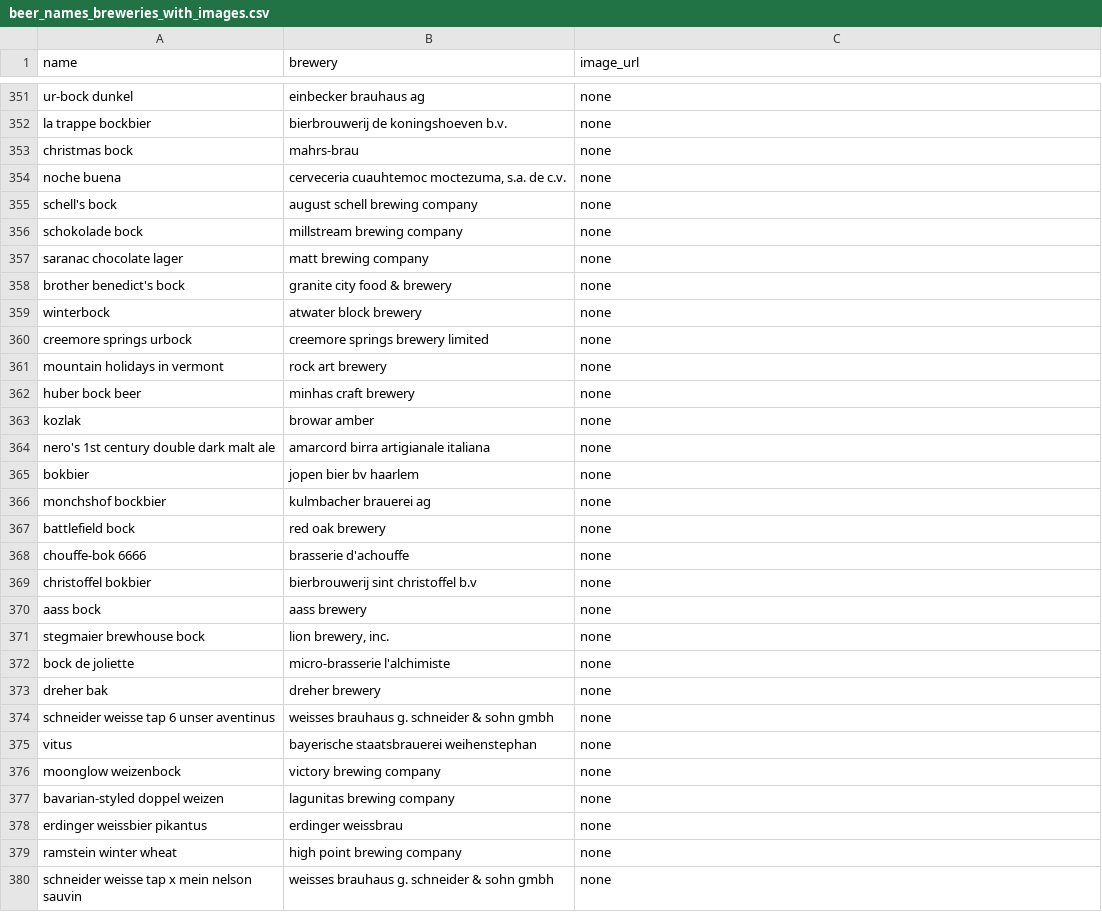
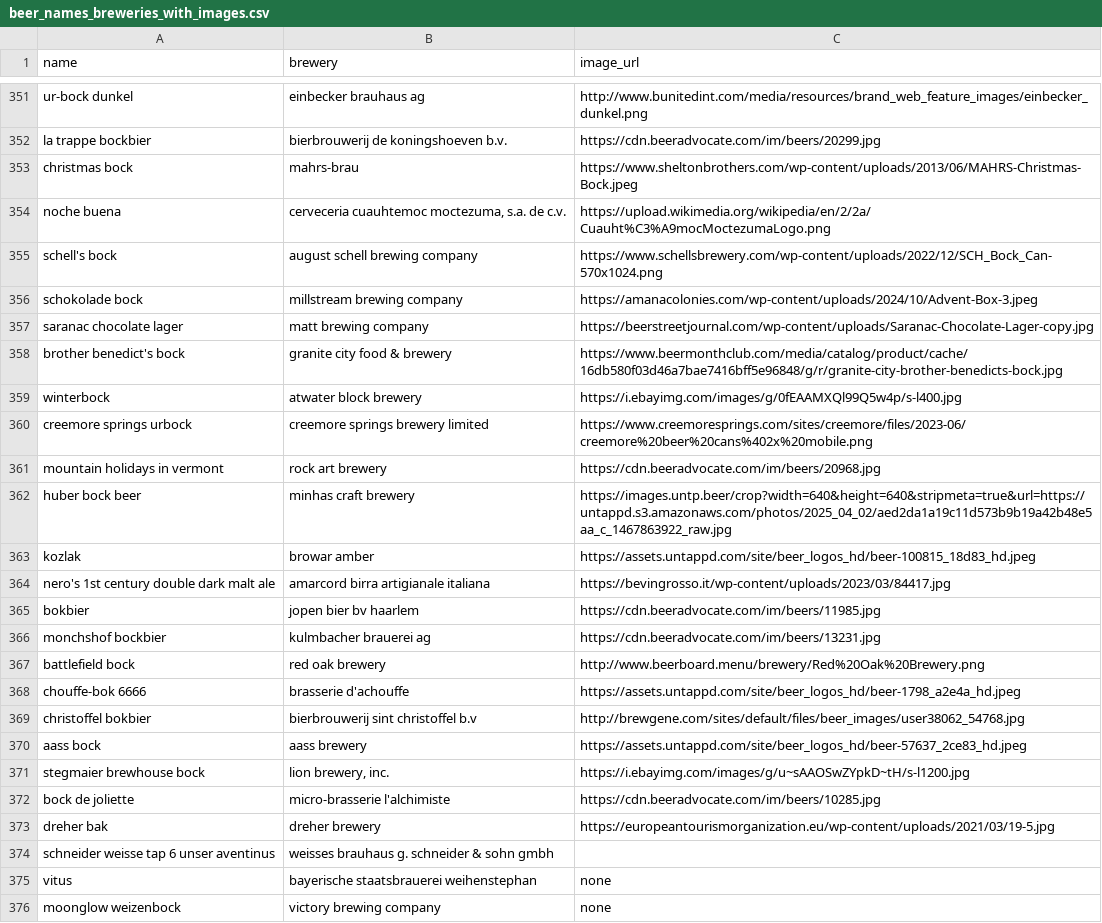
Before and after one commit to ThMRudolf/adpd_FinalProject, a CSV file: data/clean/beer_names_breweries_with_images.csv, drawn as a sheet; only a part is shown, gaps mark what is left out; the shorter side is filled out with more unchanged rows; the diff covers the shown part only; the diff names each change by its address in the sheet, - before the commit and + after, or states it on an @@ line.

```diff
--- a/data/clean/beer_names_breweries_with_images.csv
+++ b/data/clean/beer_names_breweries_with_images.csv
-C351 (image_url): none
+C351 (image_url): http://www.bunitedint.com/media/resources/brand_web_feature_images/einbecker_dunkel.png
-C352 (image_url): none
+C352 (image_url): https://cdn.beeradvocate.com/im/beers/20299.jpg
-C353 (image_url): none
+C353 (image_url): https://www.sheltonbrothers.com/wp-content/uploads/2013/06/MAHRS-Christmas-Bock.jpeg
-C354 (image_url): none
+C354 (image_url): https://upload.wikimedia.org/wikipedia/en/2/2a/Cuauht%C3%A9mocMoctezumaLogo.png
-C355 (image_url): none
+C355 (image_url): https://www.schellsbrewery.com/wp-content/uploads/2022/12/SCH_Bock_Can-570x1024.png
-C356 (image_url): none
+C356 (image_url): https://amanacolonies.com/wp-content/uploads/2024/10/Advent-Box-3.jpeg
-C357 (image_url): none
+C357 (image_url): https://beerstreetjournal.com/wp-content/uploads/Saranac-Chocolate-Lager-copy.jpg
-C358 (image_url): none
+C358 (image_url): https://www.beermonthclub.com/media/catalog/product/cache/16db580f03d46a7bae7416bff5e96848/g/r/granite-city-brother-benedicts-bock.jpg
-C359 (image_url): none
+C359 (image_url): https://i.ebayimg.com/images/g/0fEAAMXQl99Q5w4p/s-l400.jpg
-C360 (image_url): none
+C360 (image_url): https://www.creemoresprings.com/sites/creemore/files/2023-06/creemore%20beer%20cans%402x%20mobile.png
-C361 (image_url): none
+C361 (image_url): https://cdn.beeradvocate.com/im/beers/20968.jpg
-C362 (image_url): none
+C362 (image_url): https://images.untp.beer/crop?width=640&height=640&stripmeta=true&url=https://untappd.s3.amazonaws.com/photos/2025_04_02/aed2da1a19c11d573b9b19a42b48e5aa_c_1467863922_raw.jpg
-C363 (image_url): none
+C363 (image_url): https://assets.untappd.com/site/beer_logos_hd/beer-100815_18d83_hd.jpeg
-C364 (image_url): none
+C364 (image_url): https://bevingrosso.it/wp-content/uploads/2023/03/84417.jpg
-C365 (image_url): none
+C365 (image_url): https://cdn.beeradvocate.com/im/beers/11985.jpg
-C366 (image_url): none
+C366 (image_url): https://cdn.beeradvocate.com/im/beers/13231.jpg
-C367 (image_url): none
+C367 (image_url): http://www.beerboard.menu/brewery/Red%20Oak%20Brewery.png
-C368 (image_url): none
+C368 (image_url): https://assets.untappd.com/site/beer_logos_hd/beer-1798_a2e4a_hd.jpeg
-C369 (image_url): none
+C369 (image_url): http://brewgene.com/sites/default/files/beer_images/user38062_54768.jpg
-C370 (image_url): none
+C370 (image_url): https://assets.untappd.com/site/beer_logos_hd/beer-57637_2ce83_hd.jpeg
-C371 (image_url): none
+C371 (image_url): https://i.ebayimg.com/images/g/u~sAAOSwZYpkD~tH/s-l1200.jpg
-C372 (image_url): none
+C372 (image_url): https://cdn.beeradvocate.com/im/beers/10285.jpg
-C373 (image_url): none
+C373 (image_url): https://europeantourismorganization.eu/wp-content/uploads/2021/03/19-5.jpg
-C374 (image_url): none
+C374 (image_url): (empty)
```
Also changed, not shown: 27 edited cells elsewhere in this file.
